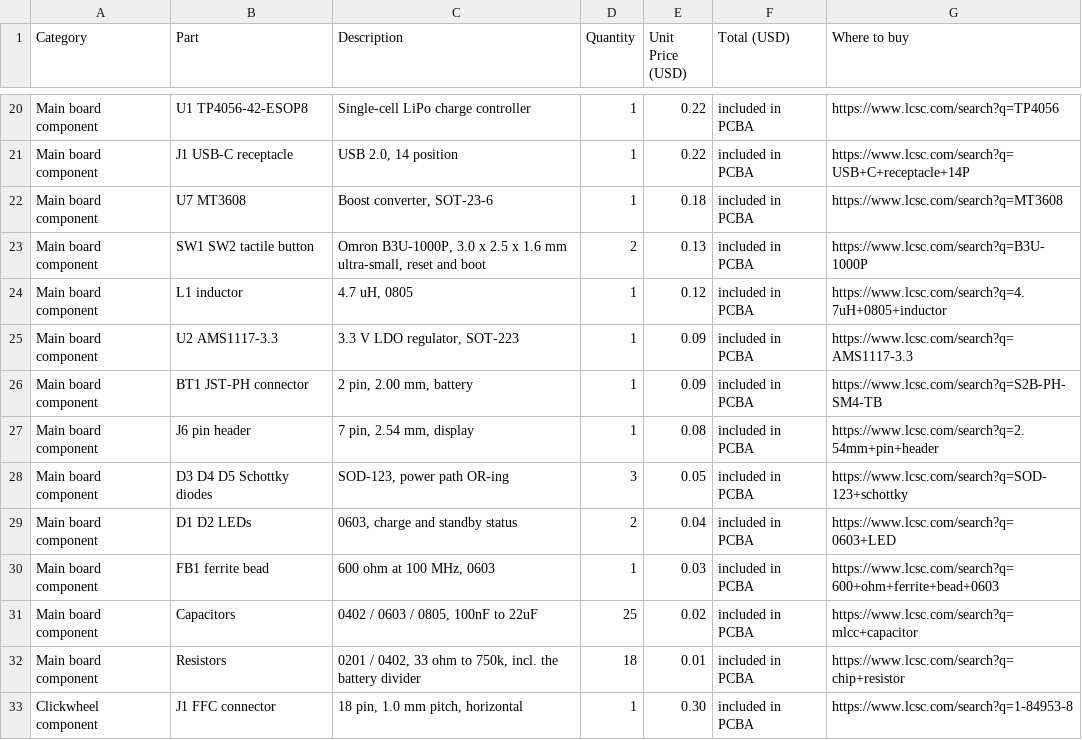
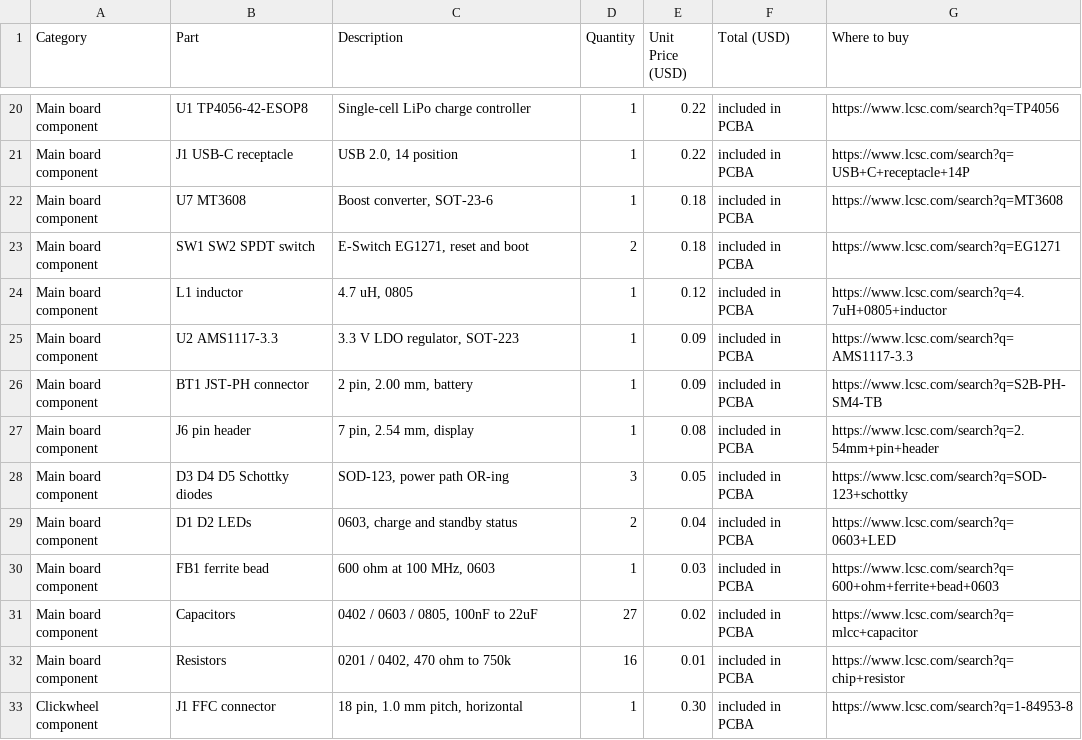
Before and after one commit to eyendamuri/aeropod, a CSV file: bom.csv, drawn as a sheet; only a part is shown, gaps mark what is left out.

```diff
--- a/bom.csv
+++ b/bom.csv
@@ -22,3 +22,3 @@ Main board component,J1 USB-C receptacle,"USB 2.0, 14 position",1,0.22,included
 Main board component,U7 MT3608,"Boost converter, SOT-23-6",1,0.18,included in PCBA,https://www.lcsc.com/search?q=MT3608
-Main board component,SW1 SW2 tactile button,"Omron B3U-1000P, 3.0 x 2.5 x 1.6 mm ultra-small, reset and boot",2,0.13,included in PCBA,https://www.lcsc.com/search?q=B3U-1000P
+Main board component,SW1 SW2 SPDT switch,"E-Switch EG1271, reset and boot",2,0.18,included in PCBA,https://www.lcsc.com/search?q=EG1271
 Main board component,L1 inductor,"4.7 uH, 0805",1,0.12,included in PCBA,https://www.lcsc.com/search?q=4.7uH+0805+inductor
@@ -30,4 +30,4 @@ Main board component,D1 D2 LEDs,"0603, charge and standby status",2,0.04,include
 Main board component,FB1 ferrite bead,"600 ohm at 100 MHz, 0603",1,0.03,included in PCBA,https://www.lcsc.com/search?q=600+ohm+ferrite+bead+0603
-Main board component,Capacitors,"0402 / 0603 / 0805, 100nF to 22uF",25,0.02,included in PCBA,https://www.lcsc.com/search?q=mlcc+capacitor
-Main board component,Resistors,"0201 / 0402, 33 ohm to 750k, incl. the battery divider",18,0.01,included in PCBA,https://www.lcsc.com/search?q=chip+resistor
+Main board component,Capacitors,"0402 / 0603 / 0805, 100nF to 22uF",27,0.02,included in PCBA,https://www.lcsc.com/search?q=mlcc+capacitor
+Main board component,Resistors,"0201 / 0402, 470 ohm to 750k",16,0.01,included in PCBA,https://www.lcsc.com/search?q=chip+resistor
 Clickwheel component,J1 FFC connector,"18 pin, 1.0 mm pitch, horizontal",1,0.30,included in PCBA,https://www.lcsc.com/search?q=1-84953-8
```
Also changed, not shown: 13 other files.
